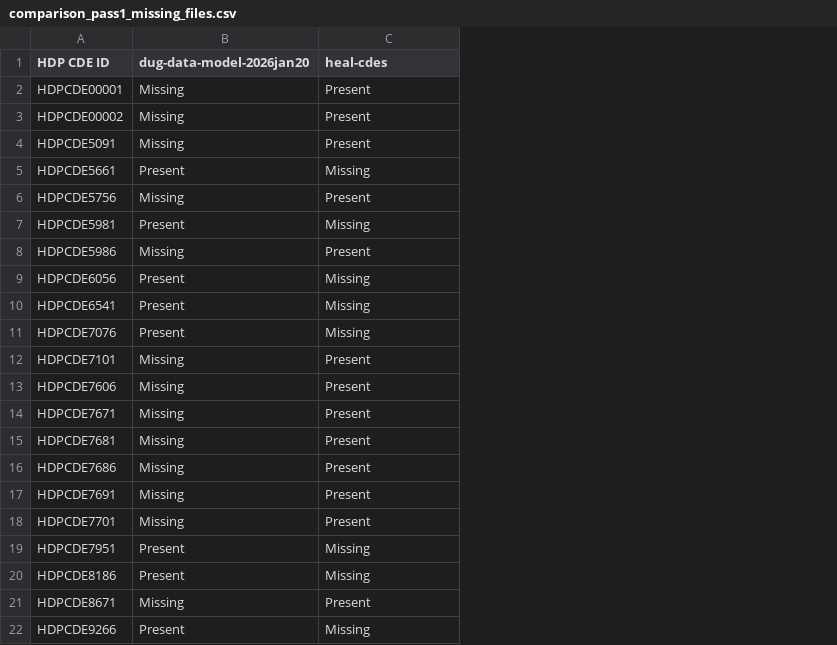
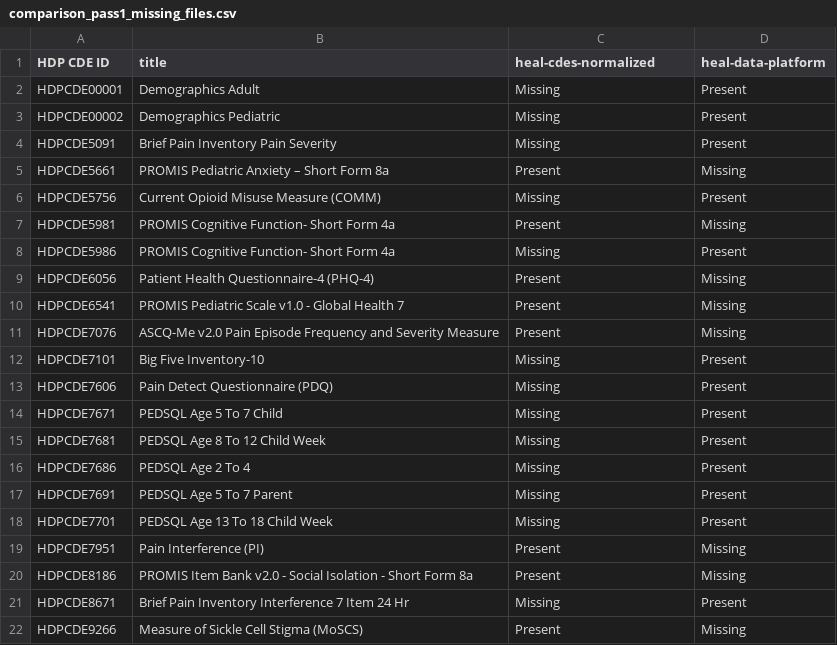
Before and after one commit to helxplatform/dug-data-ingest, a CSV file: scripts/heal-cdes/comparison_pass1_missing_files.csv, drawn as a sheet; addresses are those after the commit; the diff names each change by its address in the sheet, - before the commit and + after, or states it on an @@ line.

```diff
--- a/scripts/heal-cdes/comparison_pass1_missing_files.csv
+++ b/scripts/heal-cdes/comparison_pass1_missing_files.csv
+column B (title), rows 2-22: Demographics Adult | Demographics Pediatric | Brief Pain Inventory Pain Severity | PROMIS Pediatric Anxiety – Short Form 8a | Current Opioid Misuse Measure (COMM) | PROMIS Cognitive Function- Short Form 4a | PROMIS Cognitive Function- Short Form 4a | Patient Health Questionnaire-4 (PHQ-4) | PROMIS Pediatric Scale v1.0 - Global Health 7 | ASCQ-Me v2.0 Pain Episode Frequency and Severity Measure | Big Five Inventory-10 | Pain Detect Questionnaire (PDQ) | PEDSQL Age 5 To 7 Child | PEDSQL Age 8 To 12 Child Week | PEDSQL Age 2 To 4 | PEDSQL Age 5 To 7 Parent | PEDSQL Age 13 To 18 Child Week | Pain Interference (PI) | PROMIS Item Bank v2.0 - Social Isolation - Short Form 8a | Brief Pain Inventory Interference 7 Item 24 Hr | Measure of Sickle Cell Stigma (MoSCS)
-C1: dug-data-model-2026jan20
+C1: heal-cdes-normalized
-D1: heal-cdes
+D1: heal-data-platform
```
Also changed, not shown: scripts/heal-cdes/comparison_pass3_common_patterns.csv, 2 other files.
